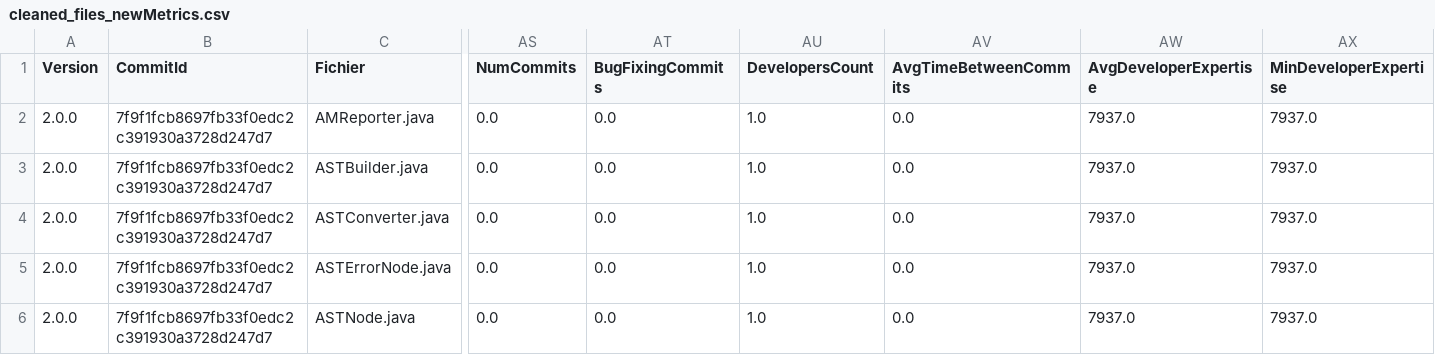
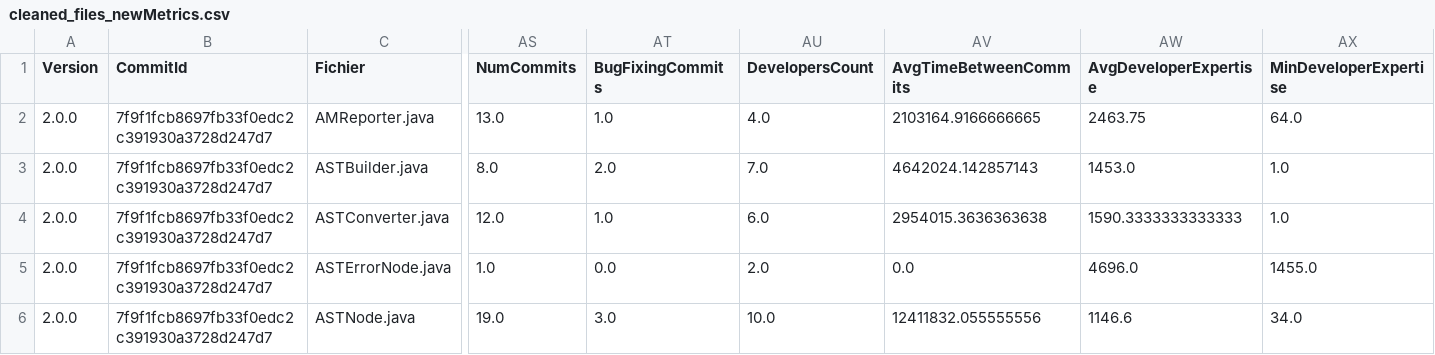
Before and after one commit to AlphaBryan/MGL869, a CSV file: cleaned_files_newMetrics.csv, drawn as a sheet; only a part is shown, gaps mark what is left out; the diff names each change by its address in the sheet, - before the commit and + after, or states it on an @@ line.

Commit message:
All coded metrics working

```diff
--- a/cleaned_files_newMetrics.csv
+++ b/cleaned_files_newMetrics.csv
-AS2 (NumCommits): 0.0
+AS2 (NumCommits): 13.0
-AT2 (BugFixingCommits): 0.0
+AT2 (BugFixingCommits): 1.0
-AU2 (DevelopersCount): 1.0
+AU2 (DevelopersCount): 4.0
-AV2 (AvgTimeBetweenCommits): 0.0
+AV2 (AvgTimeBetweenCommits): 2103164.9166666665
-AW2 (AvgDeveloperExpertise): 7937.0
+AW2 (AvgDeveloperExpertise): 2463.75
-AX2 (MinDeveloperExpertise): 7937.0
+AX2 (MinDeveloperExpertise): 64.0
-AS3 (NumCommits): 0.0
+AS3 (NumCommits): 8.0
-AT3 (BugFixingCommits): 0.0
+AT3 (BugFixingCommits): 2.0
-AU3 (DevelopersCount): 1.0
+AU3 (DevelopersCount): 7.0
-AV3 (AvgTimeBetweenCommits): 0.0
+AV3 (AvgTimeBetweenCommits): 4642024.142857143
-AW3 (AvgDeveloperExpertise): 7937.0
+AW3 (AvgDeveloperExpertise): 1453.0
-AX3:AX4 (MinDeveloperExpertise): 7937.0
+AX3:AX4 (MinDeveloperExpertise): 1.0
-AS4 (NumCommits): 0.0
+AS4 (NumCommits): 12.0
-AT4 (BugFixingCommits): 0.0
+AT4 (BugFixingCommits): 1.0
-AU4 (DevelopersCount): 1.0
+AU4 (DevelopersCount): 6.0
-AV4 (AvgTimeBetweenCommits): 0.0
+AV4 (AvgTimeBetweenCommits): 2954015.3636363638
-AW4 (AvgDeveloperExpertise): 7937.0
+AW4 (AvgDeveloperExpertise): 1590.3333333333333
-AS5 (NumCommits): 0.0
+AS5 (NumCommits): 1.0
-AU5 (DevelopersCount): 1.0
+AU5 (DevelopersCount): 2.0
-AW5 (AvgDeveloperExpertise): 7937.0
+AW5 (AvgDeveloperExpertise): 4696.0
-AX5 (MinDeveloperExpertise): 7937.0
+AX5 (MinDeveloperExpertise): 1455.0
-AS6 (NumCommits): 0.0
+AS6 (NumCommits): 19.0
-AT6 (BugFixingCommits): 0.0
+AT6 (BugFixingCommits): 3.0
-AU6 (DevelopersCount): 1.0
+AU6 (DevelopersCount): 10.0
-AV6 (AvgTimeBetweenCommits): 0.0
+AV6 (AvgTimeBetweenCommits): 12411832.055555556
-AW6 (AvgDeveloperExpertise): 7937.0
+AW6 (AvgDeveloperExpertise): 1146.6
-AX6 (MinDeveloperExpertise): 7937.0
+AX6 (MinDeveloperExpertise): 34.0
```
Also changed, not shown: 1 other file.
